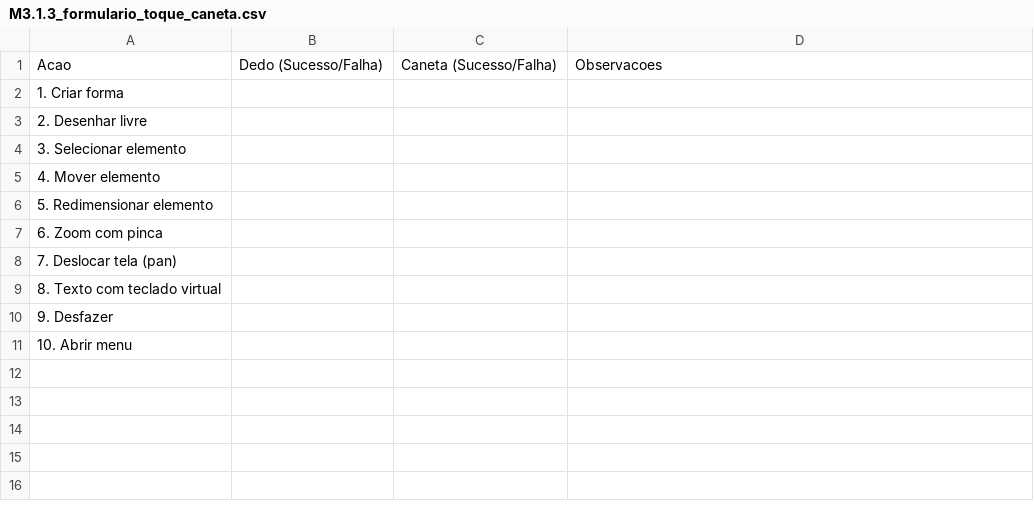
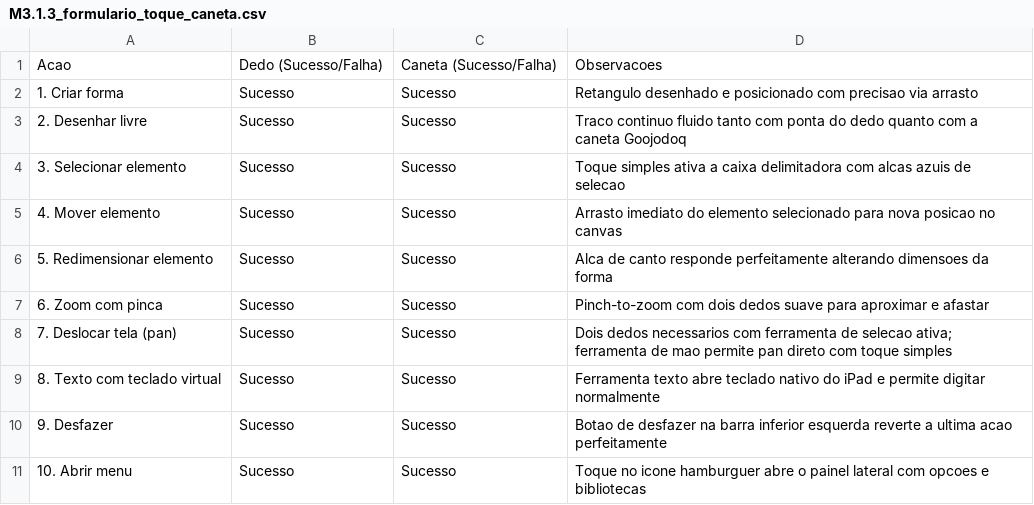
Before and after one commit to FCTE-Qualidade-de-Software-1/2026-2_T02_KAREN_JONES, a CSV file: dados/fase-04/brutos/Q3.1-adaptabilidade/M3.1.3_formulario_toque_caneta.csv, drawn as a sheet.

Commit message:
feat(f4): finalizar coleta de G3 (M3.1.3), consolidar dados e gerar relatorio de resultados (#113)

```diff
--- a/dados/fase-04/brutos/Q3.1-adaptabilidade/M3.1.3_formulario_toque_caneta.csv
+++ b/dados/fase-04/brutos/Q3.1-adaptabilidade/M3.1.3_formulario_toque_caneta.csv
@@ -1,11 +1,11 @@
 Acao,Dedo (Sucesso/Falha),Caneta (Sucesso/Falha),Observacoes
-1. Criar forma,,,
-2. Desenhar livre,,,
-3. Selecionar elemento,,,
-4. Mover elemento,,,
-5. Redimensionar elemento,,,
-6. Zoom com pinca,,,
-7. Deslocar tela (pan),,,
-8. Texto com teclado virtual,,,
-9. Desfazer,,,
-10. Abrir menu,,,
+1. Criar forma,Sucesso,Sucesso,Retangulo desenhado e posicionado com precisao via arrasto
+2. Desenhar livre,Sucesso,Sucesso,Traco continuo fluido tanto com ponta do dedo quanto com a caneta Goojodoq
+3. Selecionar elemento,Sucesso,Sucesso,Toque simples ativa a caixa delimitadora com alcas azuis de selecao
+4. Mover elemento,Sucesso,Sucesso,Arrasto imediato do elemento selecionado para nova posicao no canvas
+5. Redimensionar elemento,Sucesso,Sucesso,Alca de canto responde perfeitamente alterando dimensoes da forma
+6. Zoom com pinca,Sucesso,Sucesso,Pinch-to-zoom com dois dedos suave para aproximar e afastar
+7. Deslocar tela (pan),Sucesso,Sucesso,Dois dedos necessarios com ferramenta de selecao ativa; ferramenta de mao permite pan direto com toque simples
+8. Texto com teclado virtual,Sucesso,Sucesso,Ferramenta texto abre teclado nativo do iPad e permite digitar normalmente
+9. Desfazer,Sucesso,Sucesso,Botao de desfazer na barra inferior esquerda reverte a ultima acao perfeitamente
+10. Abrir menu,Sucesso,Sucesso,Toque no icone hamburguer abre o painel lateral com opcoes e bibliotecas
```
Also changed, not shown: 5 other files.
